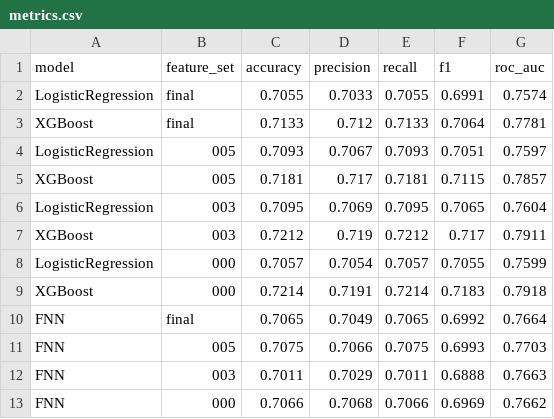
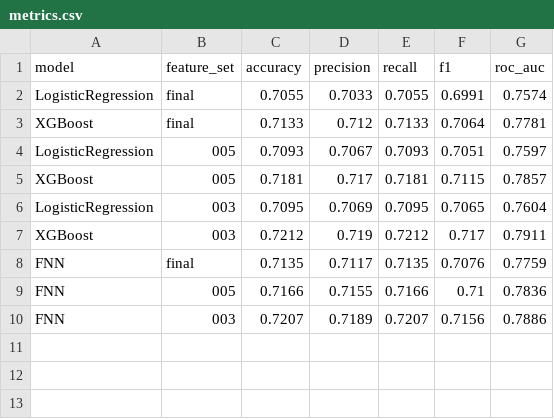
Before and after one commit to Orangenraph/Predicting-American-Football-Plays, a CSV file: outputs/results/metrics.csv, drawn as a sheet; removed rows and columns are numbered as before the commit, all else as after; the diff names each change by its address in the sheet, - before the commit and + after, or states it on an @@ line.

```diff
--- a/outputs/results/metrics.csv
+++ b/outputs/results/metrics.csv
-row 8: LogisticRegression | 000 | 0.7057 | 0.7054 | 0.7057 | 0.7055 | 0.7599
-row 9: XGBoost | 000 | 0.7214 | 0.7191 | 0.7214 | 0.7183 | 0.7918
-row 10: FNN | final | 0.7065 | 0.7049 | 0.7065 | 0.6992 | 0.7664
-row 11: FNN | 005 | 0.7075 | 0.7066 | 0.7075 | 0.6993 | 0.7703
-row 12: FNN | 003 | 0.7011 | 0.7029 | 0.7011 | 0.6888 | 0.7663
-row 13: FNN | 000 | 0.7066 | 0.7068 | 0.7066 | 0.6969 | 0.7662
+row 8: FNN | final | 0.7135 | 0.7117 | 0.7135 | 0.7076 | 0.7759
+row 9: FNN | 005 | 0.7166 | 0.7155 | 0.7166 | 0.71 | 0.7836
+row 10: FNN | 003 | 0.7207 | 0.7189 | 0.7207 | 0.7156 | 0.7886
```
Also changed, not shown: 15 other files.
